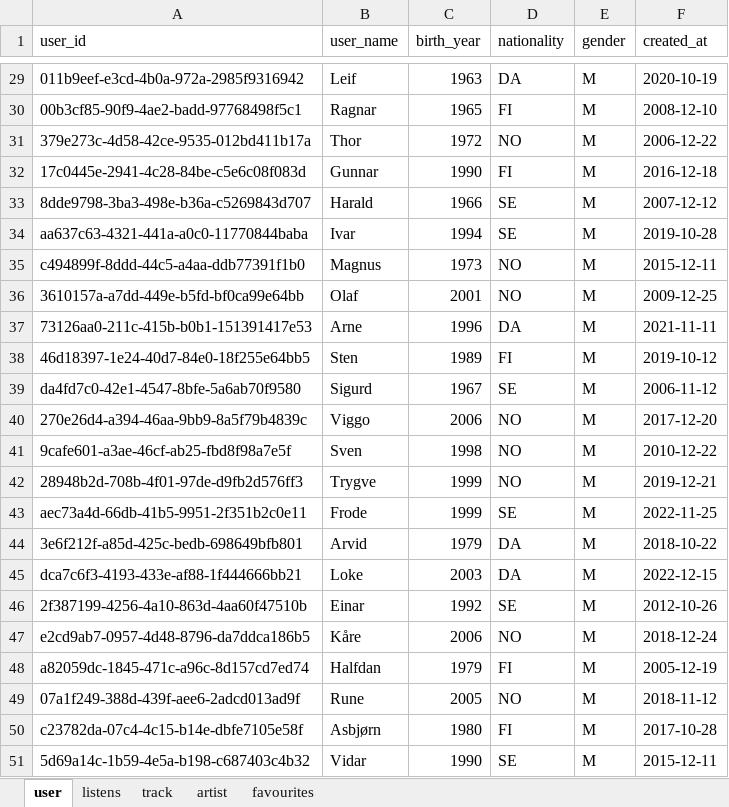
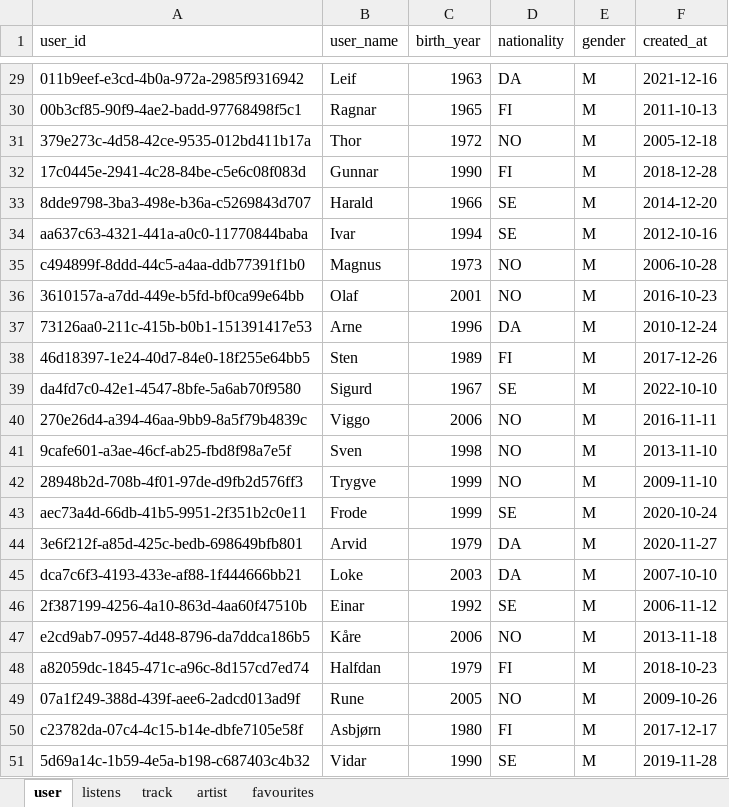
Before and after one commit to adamhansen3/dis-project, an Excel workbook: data.xlsx, sheet user, drawn as a sheet; only a part is shown, gaps mark what is left out; values as stored, in another font and other column widths than the file's, no borders; the diff covers the shown part only; the diff names each change by its address in the sheet, - before the commit and + after, or states it on an @@ line.

```diff
--- a/data.xlsx (sheet user)
+++ b/data.xlsx (sheet user)
-F29 (created_at): 2020-10-19
+F29 (created_at): 2021-12-16
-F30 (created_at): 2008-12-10
+F30 (created_at): 2011-10-13
-F31 (created_at): 2006-12-22
+F31 (created_at): 2005-12-18
-F32 (created_at): 2016-12-18
+F32 (created_at): 2018-12-28
-F33 (created_at): 2007-12-12
+F33 (created_at): 2014-12-20
-F34 (created_at): 2019-10-28
+F34 (created_at): 2012-10-16
-F35 (created_at): 2015-12-11
+F35 (created_at): 2006-10-28
-F36 (created_at): 2009-12-25
+F36 (created_at): 2016-10-23
-F37 (created_at): 2021-11-11
+F37 (created_at): 2010-12-24
-F38 (created_at): 2019-10-12
+F38 (created_at): 2017-12-26
-F39 (created_at): 2006-11-12
+F39 (created_at): 2022-10-10
-F40 (created_at): 2017-12-20
+F40 (created_at): 2016-11-11
-F41 (created_at): 2010-12-22
+F41 (created_at): 2013-11-10
-F42 (created_at): 2019-12-21
+F42 (created_at): 2009-11-10
-F43 (created_at): 2022-11-25
+F43 (created_at): 2020-10-24
-F44 (created_at): 2018-10-22
+F44 (created_at): 2020-11-27
-F45 (created_at): 2022-12-15
+F45 (created_at): 2007-10-10
-F46 (created_at): 2012-10-26
+F46 (created_at): 2006-11-12
-F47 (created_at): 2018-12-24
+F47 (created_at): 2013-11-18
-F48 (created_at): 2005-12-19
+F48 (created_at): 2018-10-23
-F49 (created_at): 2018-11-12
+F49 (created_at): 2009-10-26
-F50 (created_at): 2017-10-28
+F50 (created_at): 2017-12-17
-F51 (created_at): 2015-12-11
+F51 (created_at): 2019-11-28
```
Also changed, not shown: 27 edited cells elsewhere in this sheet, sheet listens, sheet favourites, sheet artist, 6 other files.
